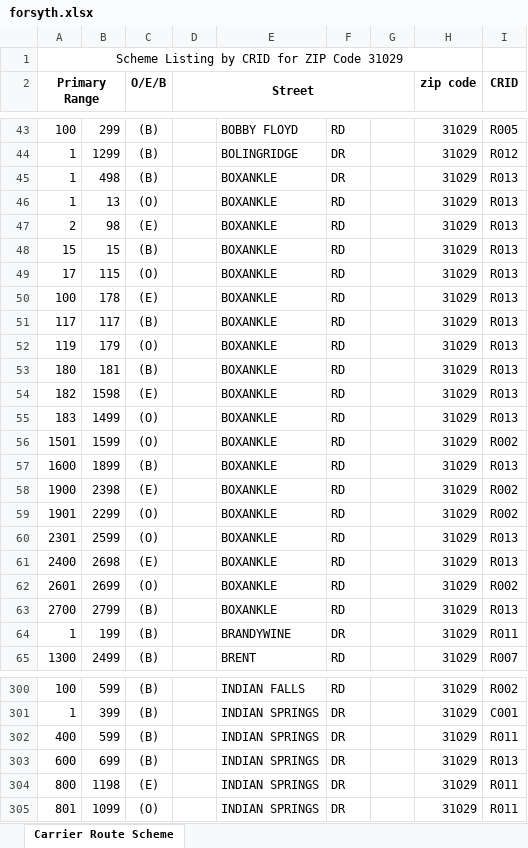
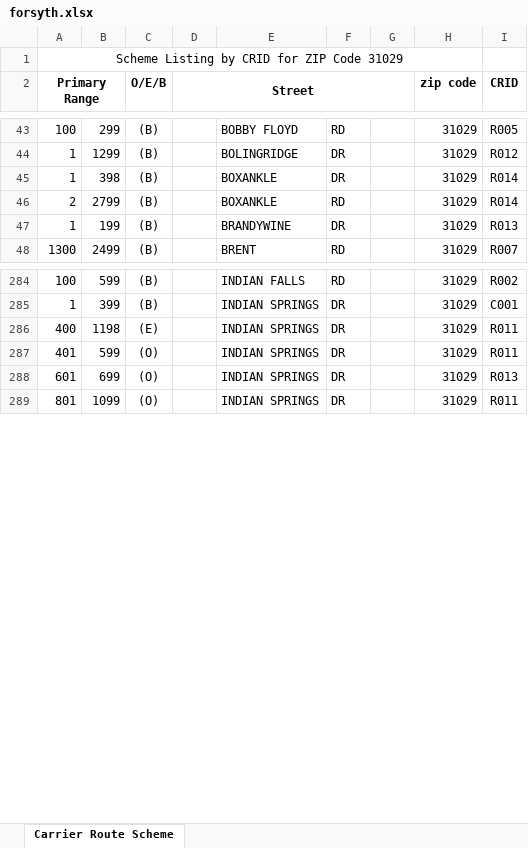
Before and after one commit to bisket74-eng/Route-finder, an Excel workbook: forsyth.xlsx, sheet Carrier Route Scheme, drawn as a sheet; only a part is shown, gaps mark what is left out; values as stored, in another font and other column widths than the file's, no borders; removed rows and columns are numbered as before the commit, all else as after; the diff covers the shown part only; the diff names each change by its address in the sheet, - before the commit and + after, or states it on an @@ line.

```diff
--- a/forsyth.xlsx (sheet Carrier Route Scheme)
+++ b/forsyth.xlsx (sheet Carrier Route Scheme)
-B45: 498
+B45: 398
-I45 (CRID): R013
+I45 (CRID): R014
-row 46: 1 | 13 | (O) |  | BOXANKLE | RD |  | 31029 | R013
-B46: 98
+B46: 2799
-C46 (O/E/B): (E)
+C46 (O/E/B): (B)
-I46 (CRID): R013
+I46 (CRID): R014
-row 48: 15 | 15 | (B) |  | BOXANKLE | RD |  | 31029 | R013
-row 49: 17 | 115 | (O) |  | BOXANKLE | RD |  | 31029 | R013
-row 50: 100 | 178 | (E) |  | BOXANKLE | RD |  | 31029 | R013
-row 51: 117 | 117 | (B) |  | BOXANKLE | RD |  | 31029 | R013
-row 52: 119 | 179 | (O) |  | BOXANKLE | RD |  | 31029 | R013
-row 53: 180 | 181 | (B) |  | BOXANKLE | RD |  | 31029 | R013
-row 54: 182 | 1598 | (E) |  | BOXANKLE | RD |  | 31029 | R013
-row 55: 183 | 1499 | (O) |  | BOXANKLE | RD |  | 31029 | R013
-row 56: 1501 | 1599 | (O) |  | BOXANKLE | RD |  | 31029 | R002
-row 57: 1600 | 1899 | (B) |  | BOXANKLE | RD |  | 31029 | R013
-row 58: 1900 | 2398 | (E) |  | BOXANKLE | RD |  | 31029 | R002
-row 59: 1901 | 2299 | (O) |  | BOXANKLE | RD |  | 31029 | R002
-row 60: 2301 | 2599 | (O) |  | BOXANKLE | RD |  | 31029 | R013
-row 61: 2400 | 2698 | (E) |  | BOXANKLE | RD |  | 31029 | R013
-row 62: 2601 | 2699 | (O) |  | BOXANKLE | RD |  | 31029 | R002
-row 63: 2700 | 2799 | (B) |  | BOXANKLE | RD |  | 31029 | R013
-I47 (CRID): R011
+I47 (CRID): R013
-B286: 599
+B286: 1198
-C286 (O/E/B): (B)
+C286 (O/E/B): (E)
+row 287: 401 | 599 | (O) |  | INDIAN SPRINGS | DR |  | 31029 | R011
-A288 (Primary Range): 600
+A288 (Primary Range): 601
-C288 (O/E/B): (B)
+C288 (O/E/B): (O)
-row 304: 800 | 1198 | (E) |  | INDIAN SPRINGS | DR |  | 31029 | R011
```
Also changed, not shown: 17 added rows, 51 removed rows and 126 edited cells elsewhere in this sheet, data.xlsx, greenwood.xlsx, 3 other files.
